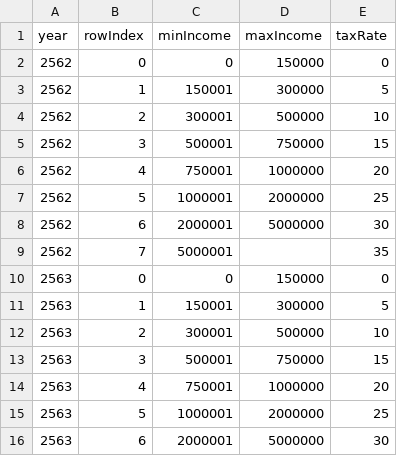
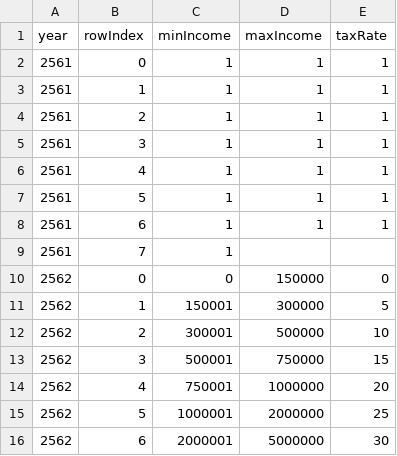
Before and after one commit to thitipan13/AdminPanel, a CSV file: tax_data.csv, drawn as a sheet; only a part is shown; the shorter side is filled out with more unchanged rows.

```diff
--- a/tax_data.csv
+++ b/tax_data.csv
@@ -1,2 +1,10 @@
 year,rowIndex,minIncome,maxIncome,taxRate
+2561,0,1,1,1
+2561,1,1,1,1
+2561,2,1,1,1
+2561,3,1,1,1
+2561,4,1,1,1
+2561,5,1,1,1
+2561,6,1,1,1
+2561,7,1,,
 2562,0,0,150000,0
```
Also changed, not shown: 2 other files.
